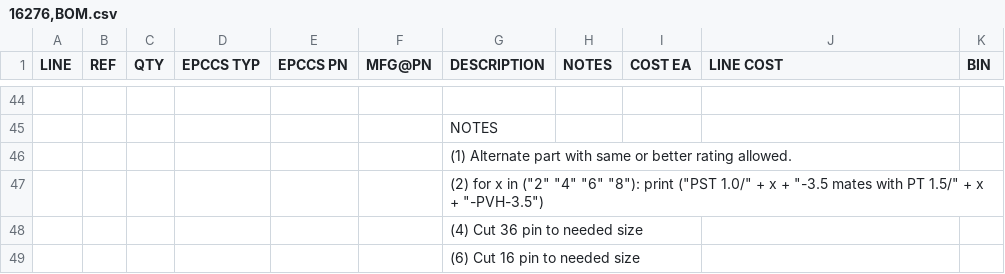
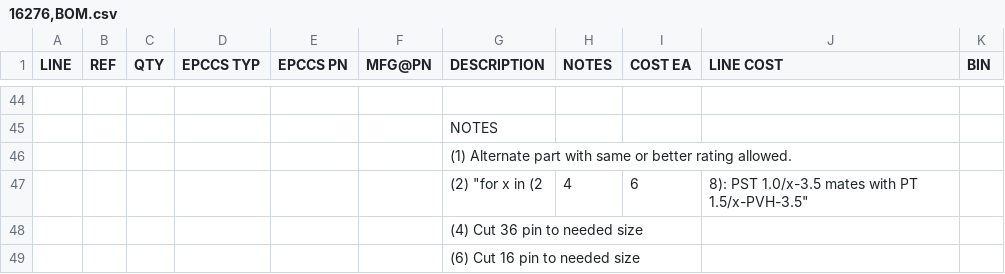
Before and after one commit to epccs/Driver, a CSV file: K3/Design/16276,BOM.csv, drawn as a sheet; only a part is shown, gaps mark what is left out.

Commit message:
K3: bom csv has Illegal quoting

```diff
--- a/K3/Design/16276,BOM.csv
+++ b/K3/Design/16276,BOM.csv
@@ -46,3 +46,3 @@ LINE, REF, QTY, EPCCS TYP,EPCCS PN,MFG@PN, DESCRIPTION, NOTES, COST EA, LINE COS
 ,,,,,,(1) Alternate part with same or better rating allowed.,,,,
-,,,,,,(2) for x in ("2" "4" "6" "8"): print ("PST 1.0/" + x + "-3.5 mates with PT 1.5/" + x + "-PVH-3.5"),,,,
+,,,,,,(2) "for x in (2,4,6,8): PST 1.0/x-3.5 mates with PT 1.5/x-PVH-3.5",,,,
 ,,,,,,(4) Cut 36 pin to needed size,,,,
```
